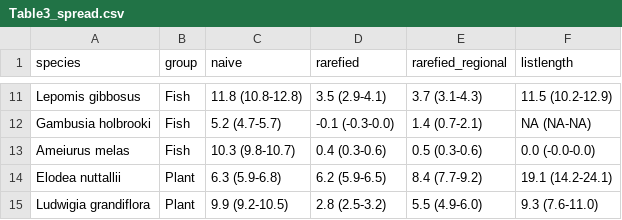
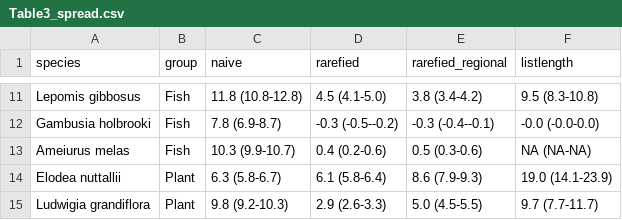
Before and after one commit to IsmaSA/Spread.vs.Detection, a CSV file: output/tables/Table3_spread.csv, drawn as a sheet; only a part is shown, gaps mark what is left out; the diff covers the shown part only; the diff names each change by its address in the sheet, - before the commit and + after, or states it on an @@ line.

```diff
--- a/output/tables/Table3_spread.csv
+++ b/output/tables/Table3_spread.csv
-D11 (rarefied): 3.5 (2.9-4.1)
+D11 (rarefied): 4.5 (4.1-5.0)
-E11 (rarefied_regional): 3.7 (3.1-4.3)
+E11 (rarefied_regional): 3.8 (3.4-4.2)
-F11 (listlength): 11.5 (10.2-12.9)
+F11 (listlength): 9.5 (8.3-10.8)
-C12 (naive): 5.2 (4.7-5.7)
+C12 (naive): 7.8 (6.9-8.7)
-D12 (rarefied): -0.1 (-0.3-0.0)
+D12 (rarefied): -0.3 (-0.5--0.2)
-E12 (rarefied_regional): 1.4 (0.7-2.1)
+E12 (rarefied_regional): -0.3 (-0.4--0.1)
-F12 (listlength): NA (NA-NA)
+F12 (listlength): -0.0 (-0.0-0.0)
-C13 (naive): 10.3 (9.8-10.7)
+C13 (naive): 10.3 (9.9-10.7)
-D13 (rarefied): 0.4 (0.3-0.6)
+D13 (rarefied): 0.4 (0.2-0.6)
-F13 (listlength): 0.0 (-0.0-0.0)
+F13 (listlength): NA (NA-NA)
-C14 (naive): 6.3 (5.9-6.8)
+C14 (naive): 6.3 (5.8-6.7)
-D14 (rarefied): 6.2 (5.9-6.5)
+D14 (rarefied): 6.1 (5.8-6.4)
-E14 (rarefied_regional): 8.4 (7.7-9.2)
+E14 (rarefied_regional): 8.6 (7.9-9.3)
-F14 (listlength): 19.1 (14.2-24.1)
+F14 (listlength): 19.0 (14.1-23.9)
-C15 (naive): 9.9 (9.2-10.5)
+C15 (naive): 9.8 (9.2-10.3)
-D15 (rarefied): 2.8 (2.5-3.2)
+D15 (rarefied): 2.9 (2.6-3.3)
-E15 (rarefied_regional): 5.5 (4.9-6.0)
+E15 (rarefied_regional): 5.0 (4.5-5.5)
-F15 (listlength): 9.3 (7.6-11.0)
+F15 (listlength): 9.7 (7.7-11.7)
```
Also changed, not shown: 30 edited cells elsewhere in this file, output/tables/bias_summary.csv, output/tables/method_agreement.csv, 22 other files.
